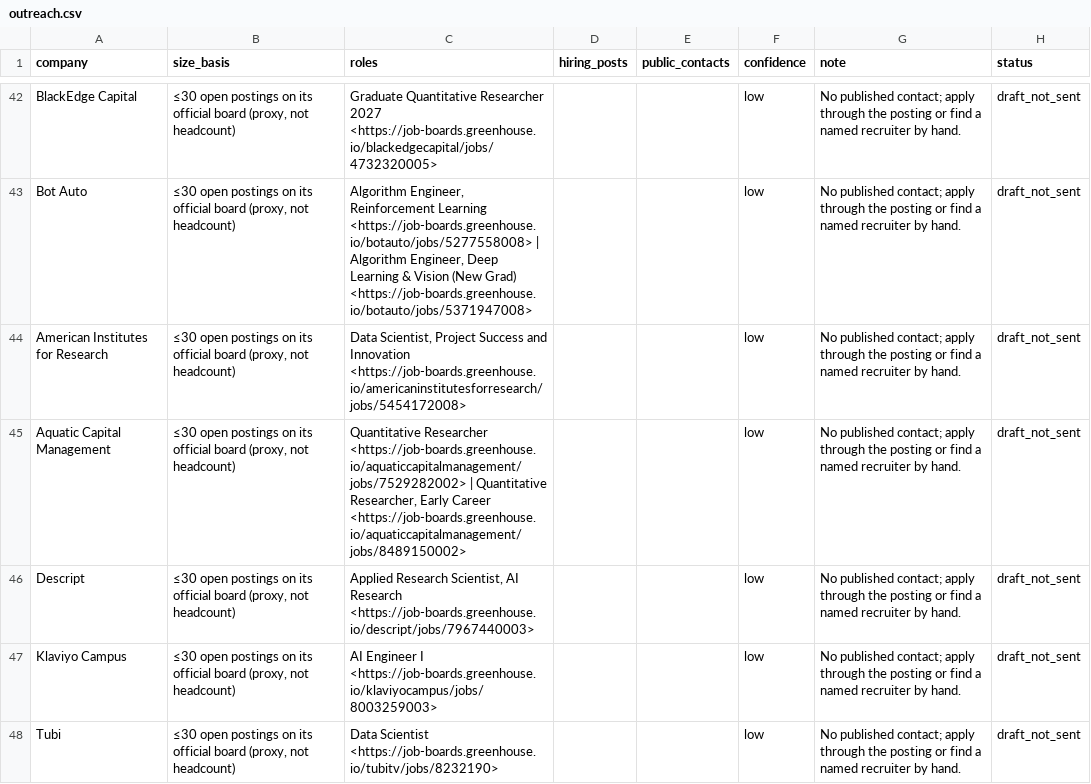
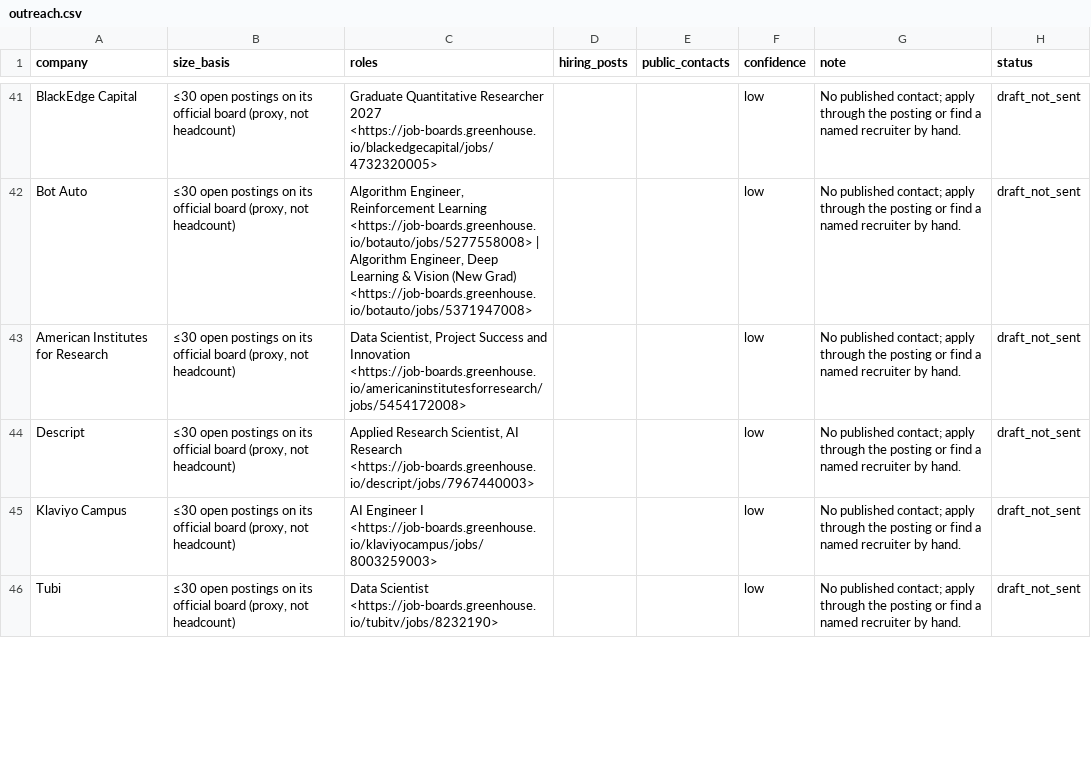
Before and after one commit to Lindsey-cyber/jobhunt-agent, a CSV file: docs/reports/2026-10-28/outreach.csv, drawn as a sheet; only a part is shown, gaps mark what is left out; removed rows and columns are numbered as before the commit, all else as after; the diff covers the shown part only; the diff names each change by its address in the sheet, - before the commit and + after, or states it on an @@ line.

```diff
--- a/docs/reports/2026-10-28/outreach.csv
+++ b/docs/reports/2026-10-28/outreach.csv
-row 45: Aquatic Capital Management | ≤30 open postings on its official board (proxy, not headcount) | Quantitative Researcher <https://job-boards.greenhouse.io/aquaticcapitalmanagement/jobs/7529282002> | Quantitative Researcher, Early Career <https://job-boards.greenhouse.io/aquaticcapitalmanagement/jobs/8489150002> |  |  | low | No published contact; apply through the posting or find a named recruiter by hand. | draft_not_sent
```
Also changed, not shown: 1 added row and 1 removed row elsewhere in this file, docs/reports/2026-10-28/channels.csv, docs/reports/2026-10-28/leads.csv, 22 other files.
